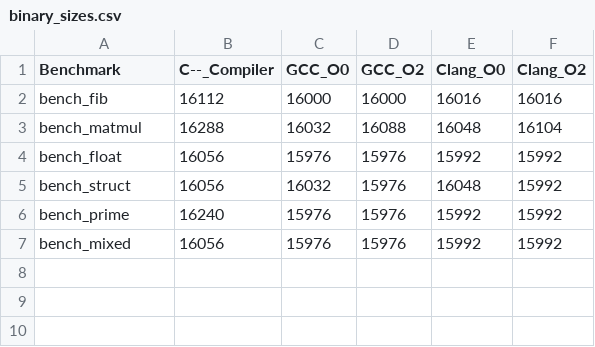
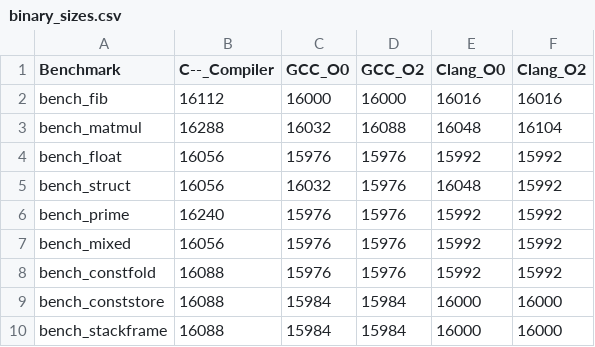
Before and after one commit to jcarlos-t/c--, a CSV file: comparativa/results/binary_sizes.csv, drawn as a sheet; the diff names each change by its address in the sheet, - before the commit and + after, or states it on an @@ line.

```diff
--- a/comparativa/results/binary_sizes.csv
+++ b/comparativa/results/binary_sizes.csv
+row 8: bench_constfold | 16088 | 15976 | 15976 | 15992 | 15992
+row 9: bench_conststore | 16088 | 15984 | 15984 | 16000 | 16000
+row 10: bench_stackframe | 16088 | 15984 | 15984 | 16000 | 16000
```
Also changed, not shown: comparativa/results/compilation_times.csv, comparativa/results/execution_times.csv, 6 other files.
